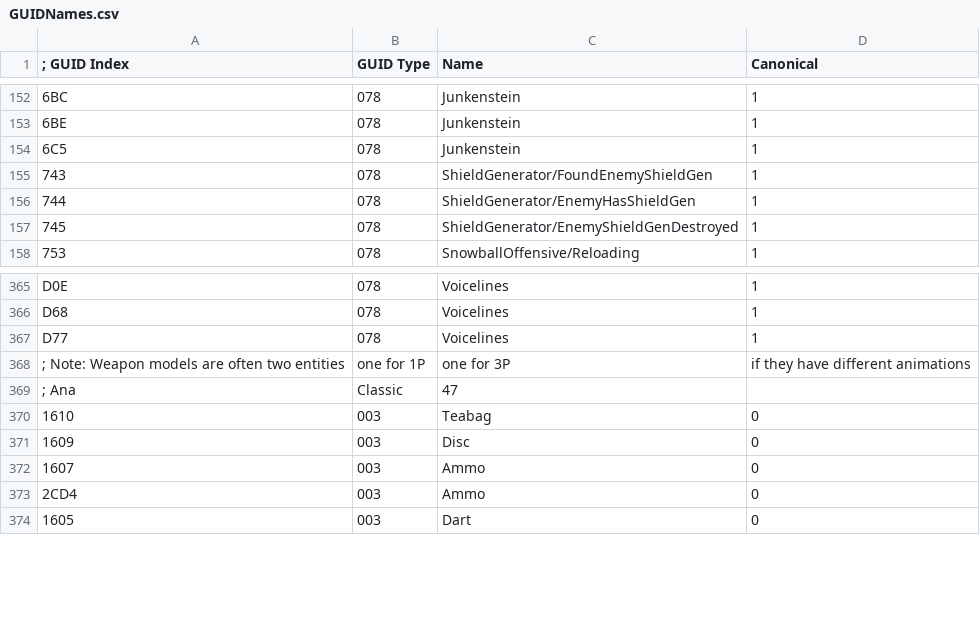
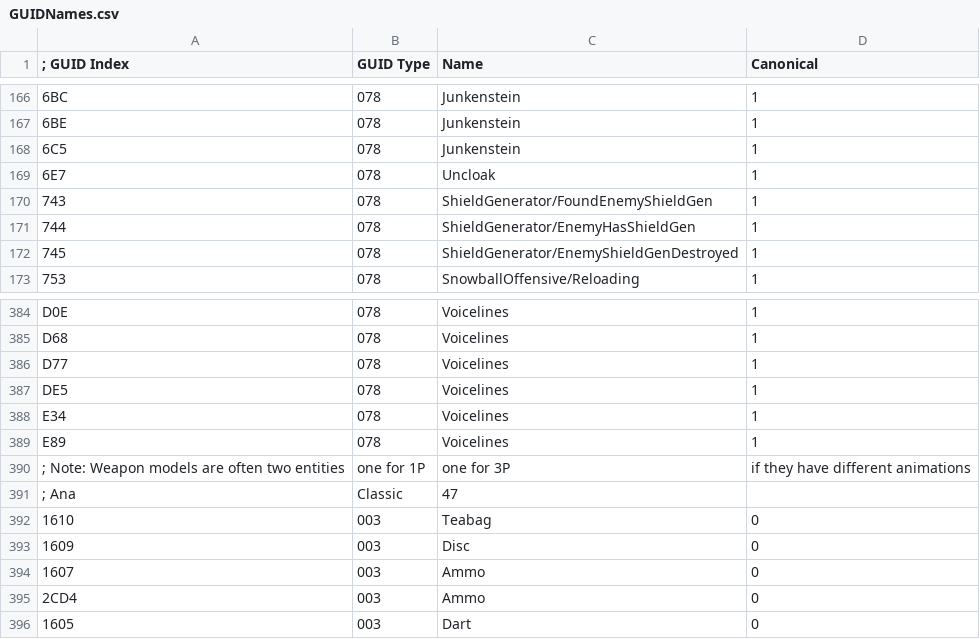
Before and after one commit to overtools/OWLib, a CSV file: DataTool/GUIDNames.csv, drawn as a sheet; only a part is shown, gaps mark what is left out; the diff covers the shown part only; the diff names each change by its address in the sheet, - before the commit and + after, or states it on an @@ line.

Commit message:
add some more voice groupings

```diff
--- a/DataTool/GUIDNames.csv
+++ b/DataTool/GUIDNames.csv
+row 169: 6E7 | 078 | Uncloak | 1
+row 387: DE5 | 078 | Voicelines | 1
+row 388: E34 | 078 | Voicelines | 1
+row 389: E89 | 078 | Voicelines | 1
```
Also changed, not shown: 18 added rows elsewhere in this file.
